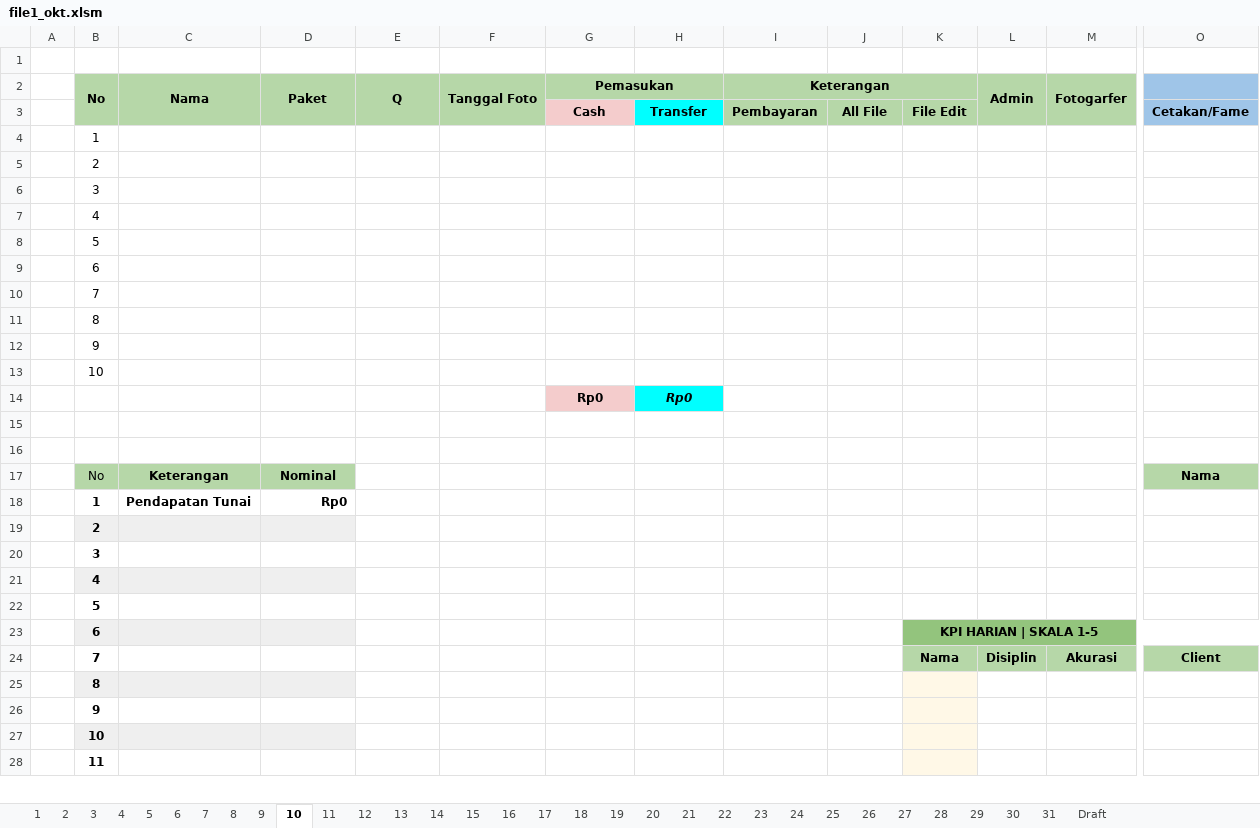
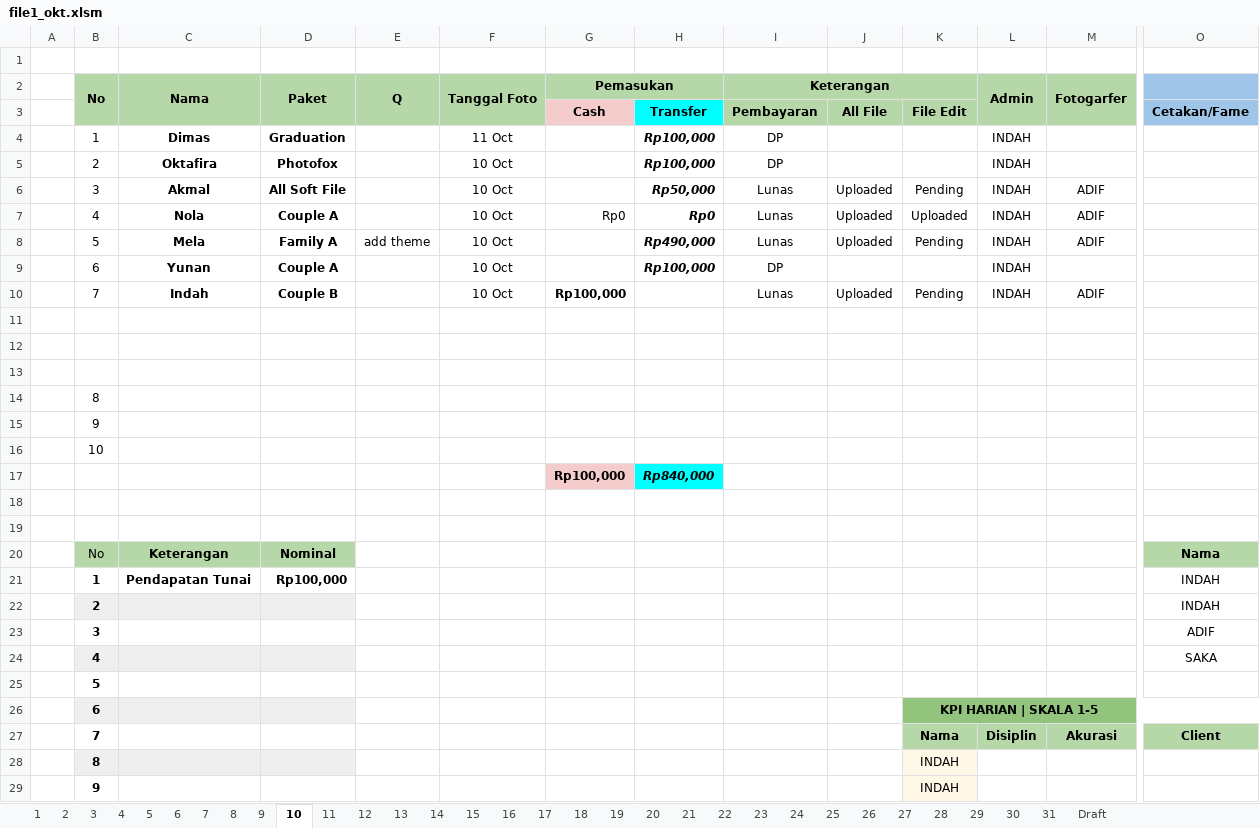
Before and after one commit to whynunuu/FoxeStudio, an Excel workbook: file1_okt.xlsm, sheet 10, drawn as a sheet; only a part is shown, gaps mark what is left out; values as stored, in another font and other column widths than the file's, no borders; charts and pictures and conditional formats not drawn; removed rows and columns are numbered as before the commit, all else as after; rows hold the shown columns only; the diff covers the shown part only; the diff names each change by its address in the sheet, - before the commit and + after, or states it on an @@ line.

```diff
--- a/file1_okt.xlsm (sheet 10)
+++ b/file1_okt.xlsm (sheet 10)
-row 4:  | 1
-row 5:  | 2
-row 6:  | 3
-row 7:  | 4
+row 4:  | 1 | Dimas | Graduation |  | 11 Oct |  | Rp100,000 | DP |  |  | INDAH
+row 5:  | 2 | Oktafira | Photofox |  | 10 Oct |  | Rp100,000 | DP |  |  | INDAH
+row 6:  | 3 | Akmal | All Soft File |  | 10 Oct |  | Rp50,000 | Lunas | Uploaded | Pending | INDAH | ADIF
+row 7:  | 4 | Nola | Couple A |  | 10 Oct | Rp0 | Rp0 | Lunas | Uploaded | Uploaded | INDAH | ADIF
+row 8:  | 5 | Mela | Family A | add theme | 10 Oct |  | Rp490,000 | Lunas | Uploaded | Pending | INDAH | ADIF
+row 9:  | 6 | Yunan | Couple A |  | 10 Oct |  | Rp100,000 | DP |  |  | INDAH
+row 10:  | 7 | Indah | Couple B |  | 10 Oct | Rp100,000 |  | Lunas | Uploaded | Pending | INDAH | ADIF
-B11 (No): 5
+B11 (No): (empty)
-B12 (No): 6
+B12 (No): (empty)
-B13 (No): 7
+B13 (No): (empty)
-row 14:  |  |  |  |  |  | Rp0 | Rp0
+row 17:  |  |  |  |  |  | Rp100,000 | Rp840,000
-D21 (Paket): Rp0
+D21 (Paket): Rp100,000
-O21:O22: (empty)
+O21:O22: INDAH
-O23: (empty)
+O23: ADIF
-O24: (empty)
+O24: SAKA
-row 25:  | 8
-row 26:  | 9
-row 27:  | 10
-row 28:  | 11
+row 28:  | 8 |  |  |  |  |  |  |  |  | INDAH
+row 29:  | 9 |  |  |  |  |  |  |  |  | INDAH
```
Also changed, not shown: 2 added rows and 6 edited cells elsewhere in this sheet, sheet Resume Karyawan KPI, sheet 31, sheet 9, formulas that keep their value, charts or pictures, file2.xlsx, file2_okt.xlsx, 3 other files.
